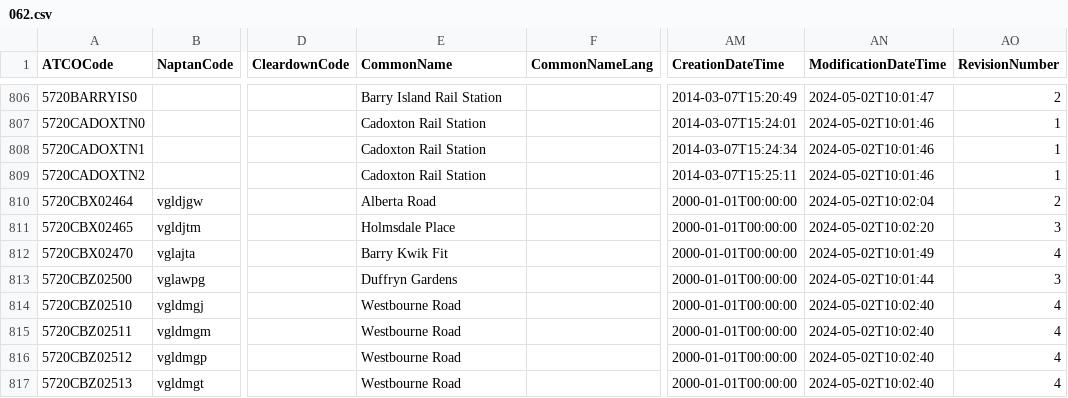
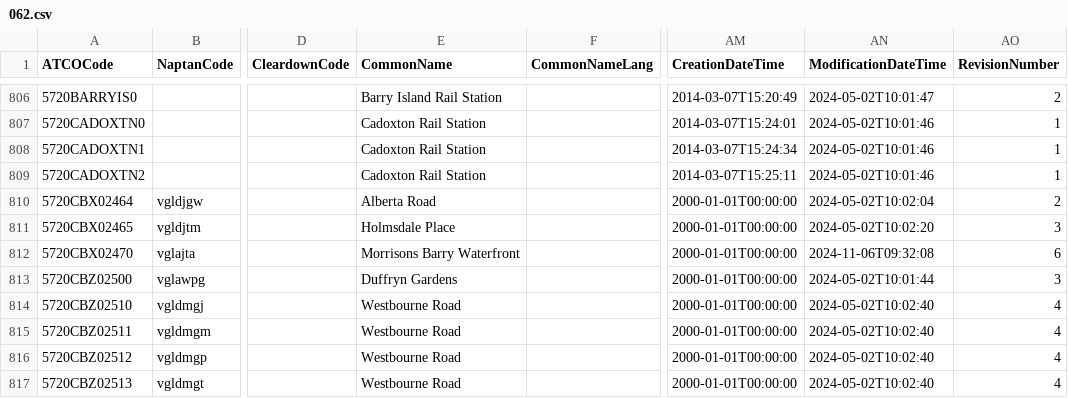
Before and after one commit to bustimes/scrapings, a CSV file: naptan/062.csv, drawn as a sheet; only a part is shown, gaps mark what is left out; the diff names each change by its address in the sheet, - before the commit and + after, or states it on an @@ line.

```diff
--- a/naptan/062.csv
+++ b/naptan/062.csv
-E812 (CommonName): Barry Kwik Fit
+E812 (CommonName): Morrisons Barry Waterfront
-AN812 (ModificationDateTime): 2024-05-02T10:01:49
+AN812 (ModificationDateTime): 2024-11-06T09:32:08
-AO812 (RevisionNumber): 4
+AO812 (RevisionNumber): 6
```
